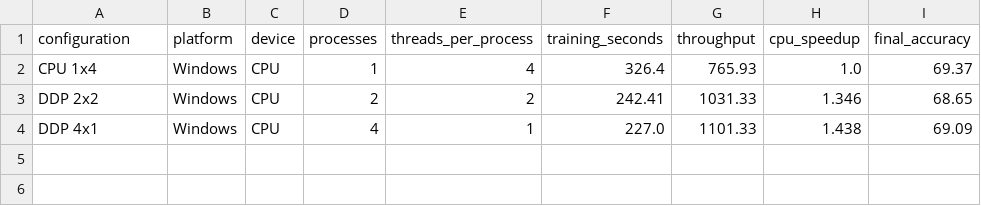
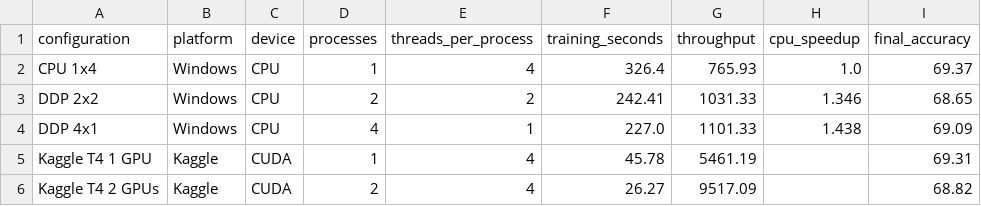
Before and after one commit to arshadhs/aiml-mlsysops-image-classification, a CSV file: results/benchmarks/benchmark_summary.csv, drawn as a sheet; the diff names each change by its address in the sheet, - before the commit and + after, or states it on an @@ line.

```diff
--- a/results/benchmarks/benchmark_summary.csv
+++ b/results/benchmarks/benchmark_summary.csv
+row 5: Kaggle T4 1 GPU | Kaggle | CUDA | 1 | 4 | 45.78 | 5461.19 |  | 69.31
+row 6: Kaggle T4 2 GPUs | Kaggle | CUDA | 2 | 4 | 26.27 | 9517.09 |  | 68.82
```
Also changed, not shown: results/benchmarks/experiments.csv, 25 other files.
